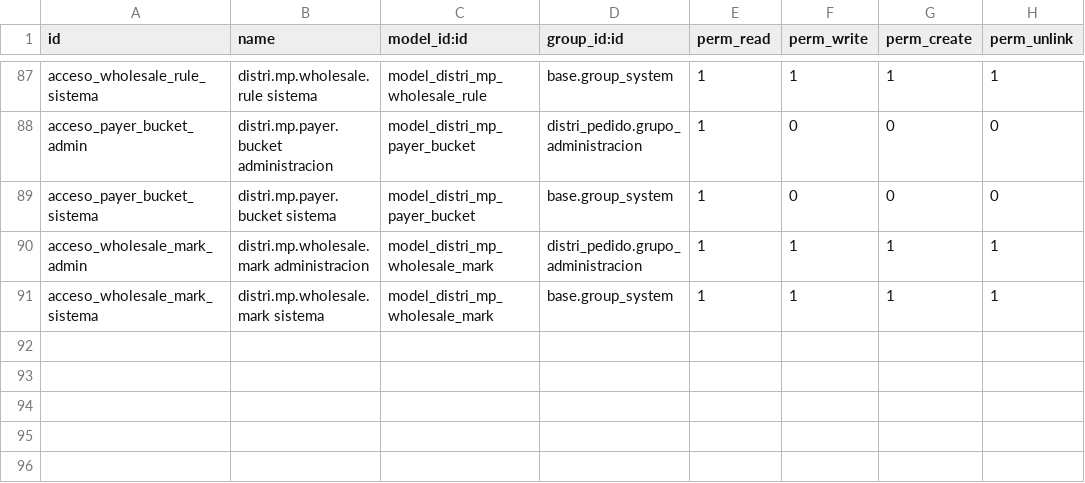
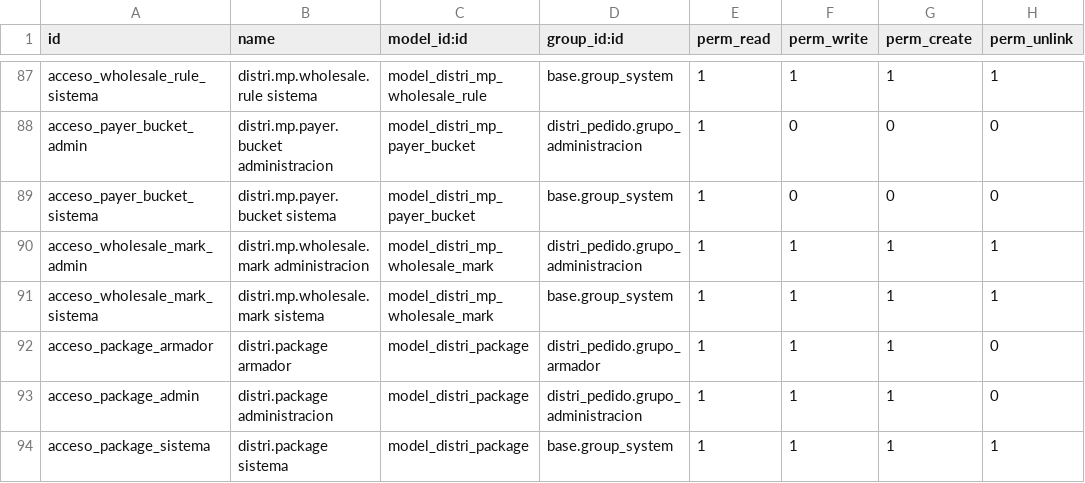
Before and after one commit to indubioproyectos/distrineuquen-sistema, a CSV file: addons/distri_pedido/security/ir.model.access.csv, drawn as a sheet; only a part is shown, gaps mark what is left out; the diff names each change by its address in the sheet, - before the commit and + after, or states it on an @@ line.

Commit message:
feat(armado): package labels 100x50 mm with Code128 (19.0.1.33.0)
One PDF page per package for the depot thermal printer, printed from
armado, the order, the route and despacho. Adds distri.package records
with a unique code, a calibration test page and tests (page size,
page count, no prices).

```diff
--- a/addons/distri_pedido/security/ir.model.access.csv
+++ b/addons/distri_pedido/security/ir.model.access.csv
+row 92: acceso_package_armador | distri.package armador | model_distri_package | distri_pedido.grupo_armador | 1 | 1 | 1 | 0
+row 93: acceso_package_admin | distri.package administracion | model_distri_package | distri_pedido.grupo_administracion | 1 | 1 | 1 | 0
+row 94: acceso_package_sistema | distri.package sistema | model_distri_package | base.group_system | 1 | 1 | 1 | 1
```
Also changed, not shown: 10 other files.
